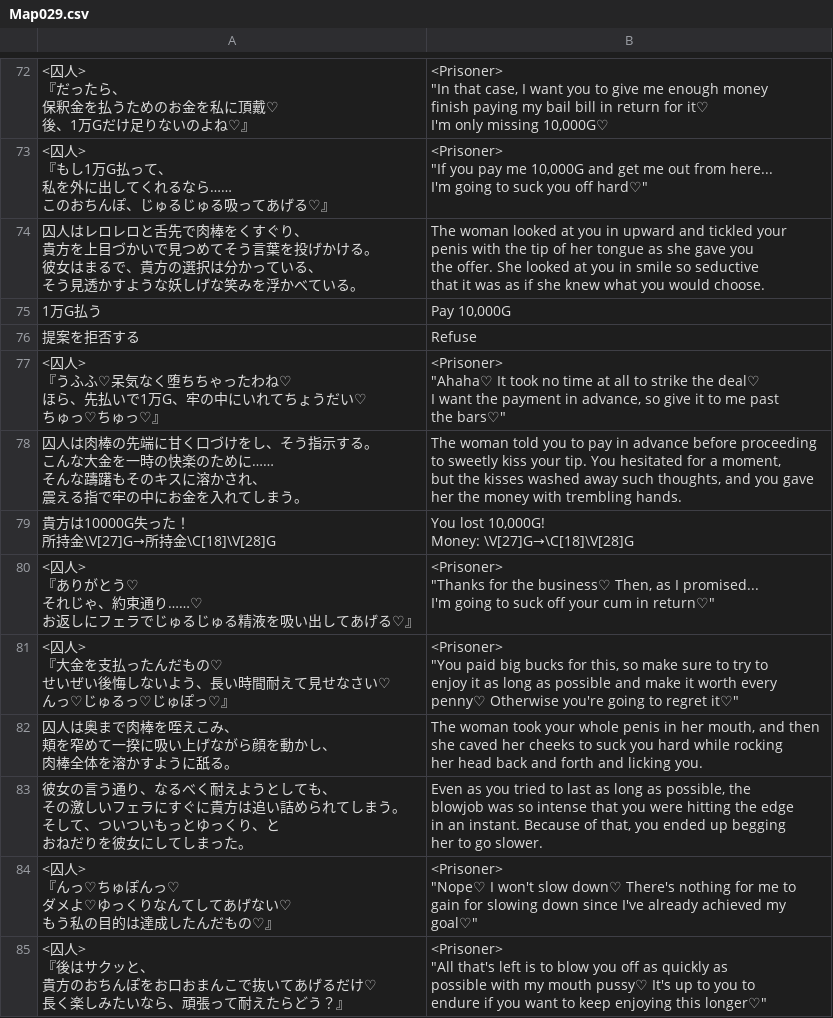
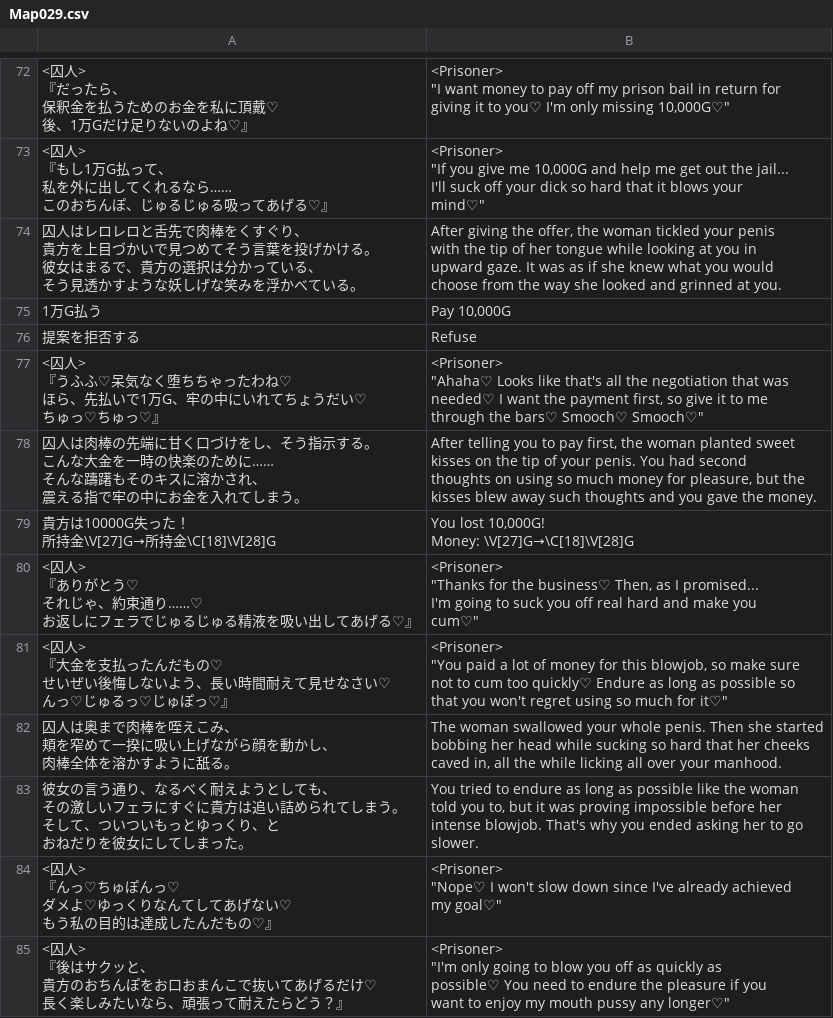
Before and after one commit to PummelsTL/TowerOfAlfimia, a CSV file: www/data/Map029.csv, drawn as a sheet; only a part is shown, gaps mark what is left out; ↵ is a line break in a cell; the diff covers the shown part only; the diff names each change by its address in the sheet, - before the commit and + after, or states it on an @@ line.

```diff
--- a/www/data/Map029.csv
+++ b/www/data/Map029.csv
-B72: <Prisoner> ↵ "In that case, I want you to give me enough money ↵ finish paying my bail bill in return for it♡ ↵ I'm only missing 10,000G♡
+B72: <Prisoner> ↵ "I want money to pay off my prison bail in return for ↵ giving it to you♡ I'm only missing 10,000G♡"
-B73: …"If you pay me 10,000G and get me out from here... ↵ I'm going to suck you off hard♡"
+B73: …"If you give me 10,000G and help me get out the jail... ↵ I'll suck off your dick so hard that it blows your ↵ mind♡"
-B74: The woman looked at you in upward and tickled your ↵ penis with the tip of her tongue as she gave you ↵ the offer. She looked at you in smile so seductive ↵ that it was as if she knew what you would choose.
+B74: After giving the offer, the woman tickled your penis ↵ with the tip of her tongue while looking at you in ↵ upward gaze. It was as if she knew what you would ↵ choose from the way she looked and grinned at you.
-B77: <Prisoner> ↵ "Ahaha♡ It took no time at all to strike the deal♡ ↵ I want the payment in advance, so give it to me past ↵ the bars♡"
+B77: <Prisoner> ↵ "Ahaha♡ Looks like that's all the negotiation that was ↵ needed♡ I want the payment first, so give it to me ↵ through the bars♡ Smooch♡ Smooch♡"
-B78: The woman told you to pay in advance before proceeding ↵ to sweetly kiss your tip. You hesitated for a moment, ↵ but the kisses washed away such thoughts, and you gave ↵ her the money with trembling hands.
+B78: After telling you to pay first, the woman planted sweet ↵ kisses on the tip of your penis. You had second ↵ thoughts on using so much money for pleasure, but the ↵ kisses blew away such thoughts and you gave the money.
-B80: …to suck off your cum in return♡"
+B80: …to suck you off real hard and make you ↵ cum♡"
-B81: …"You paid big bucks for this, so make sure to try to ↵ enjoy it as long as possible and make it worth every ↵ penny♡ Otherwise you're going to regret it♡"
+B81: …"You paid a lot of money for this blowjob, so make sure ↵ not to cum too quickly♡ Endure as long as possible so ↵ that you won't regret using so much for it♡"
-B82: The woman took your whole penis in her mouth, and then ↵ she caved her cheeks to suck you hard while rocking ↵ her head back and forth and licking you.
+B82: The woman swallowed your whole penis. Then she started ↵ bobbing her head while sucking so hard that her cheeks ↵ caved in, all the while licking all over your manhood.
-B83: Even as you tried to last as long as possible, the ↵ blowjob was so intense that you were hitting the edge ↵ in an instant. Because of that, you ended up begging ↵ her to…
+B83: You tried to endure as long as possible like the woman ↵ told you to, but it was proving impossible before her ↵ intense blowjob. That's why you ended asking her to…
-B84: …won't slow down♡ There's nothing for me to ↵ gain for slowing down since…
+B84: …won't slow down since…
-B85: <Prisoner> ↵ "All that's left is to blow you off as quickly as ↵ possible with my mouth pussy♡ It's up to you to ↵ endure if you want to keep enjoying this longer♡"
+B85: <Prisoner> ↵ "I'm only going to blow you off as quickly as ↵ possible♡ You need to endure the pleasure if you ↵ want to enjoy my mouth pussy any longer♡"
```
Also changed, not shown: 91 edited cells elsewhere in this file.
